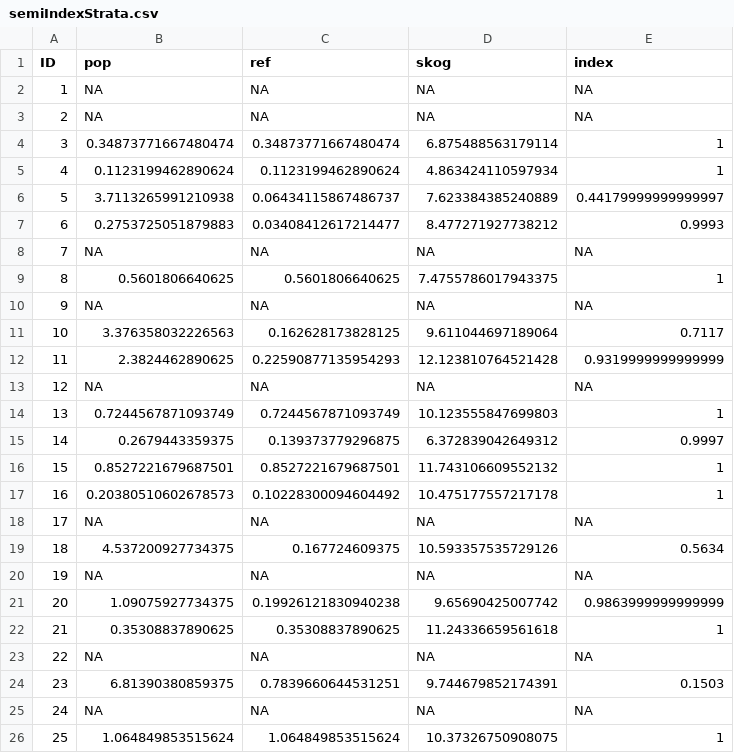
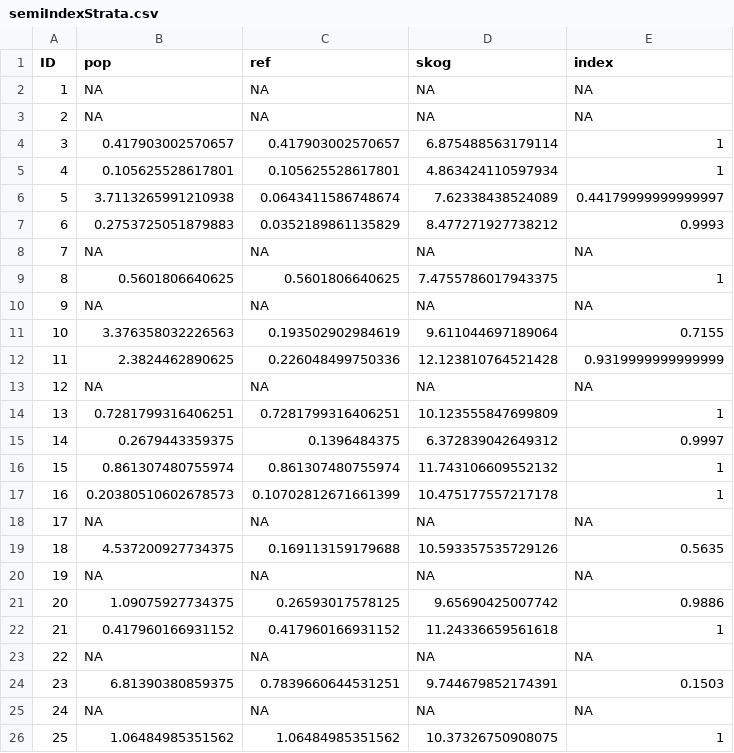
Before and after one commit to NINAnor/ecRxiv_gjengroing_review, a CSV file: indicators/NO_GJEN/data/semiIndexStrata.csv, drawn as a sheet.

```diff
--- a/indicators/NO_GJEN/data/semiIndexStrata.csv
+++ b/indicators/NO_GJEN/data/semiIndexStrata.csv
@@ -3,6 +3,6 @@ ID,pop,ref,skog,index
 2,NA,NA,NA,NA
-3,0.34873771667480474,0.34873771667480474,6.875488563179114,1
-4,0.1123199462890624,0.1123199462890624,4.863424110597934,1
-5,3.7113265991210938,0.06434115867486737,7.623384385240889,0.44179999999999997
-6,0.2753725051879883,0.03408412617214477,8.477271927738212,0.9993
+3,0.417903002570657,0.417903002570657,6.875488563179114,1
+4,0.105625528617801,0.105625528617801,4.863424110597934,1
+5,3.7113265991210938,0.0643411586748674,7.62338438524089,0.44179999999999997
+6,0.2753725051879883,0.0352189861135829,8.477271927738212,0.9993
 7,NA,NA,NA,NA
@@ -10,14 +10,14 @@ ID,pop,ref,skog,index
 9,NA,NA,NA,NA
-10,3.376358032226563,0.162628173828125,9.611044697189064,0.7117
-11,2.3824462890625,0.22590877135954293,12.123810764521428,0.9319999999999999
+10,3.376358032226563,0.193502902984619,9.611044697189064,0.7155
+11,2.3824462890625,0.226048499750336,12.123810764521428,0.9319999999999999
 12,NA,NA,NA,NA
-13,0.7244567871093749,0.7244567871093749,10.123555847699803,1
-14,0.2679443359375,0.139373779296875,6.372839042649312,0.9997
-15,0.8527221679687501,0.8527221679687501,11.743106609552132,1
-16,0.20380510602678573,0.10228300094604492,10.475177557217178,1
+13,0.7281799316406251,0.7281799316406251,10.123555847699809,1
+14,0.2679443359375,0.1396484375,6.372839042649312,0.9997
+15,0.861307480755974,0.861307480755974,11.743106609552132,1
+16,0.20380510602678573,0.10702812671661399,10.475177557217178,1
 17,NA,NA,NA,NA
-18,4.537200927734375,0.167724609375,10.593357535729126,0.5634
+18,4.537200927734375,0.169113159179688,10.593357535729126,0.5635
 19,NA,NA,NA,NA
-20,1.09075927734375,0.19926121830940238,9.65690425007742,0.9863999999999999
-21,0.35308837890625,0.35308837890625,11.24336659561618,1
+20,1.09075927734375,0.26593017578125,9.65690425007742,0.9886
+21,0.417960166931152,0.417960166931152,11.24336659561618,1
 22,NA,NA,NA,NA
@@ -25,2 +25,2 @@ ID,pop,ref,skog,index
 24,NA,NA,NA,NA
-25,1.064849853515624,1.064849853515624,10.37326750908075,1
+25,1.06484985351562,1.06484985351562,10.37326750908075,1
```
Also changed, not shown: indicators/NO_GJEN/data/aapneIndexStrata.csv, indicators/NO_GJEN/data/refaapne.csv, 12 other files.
